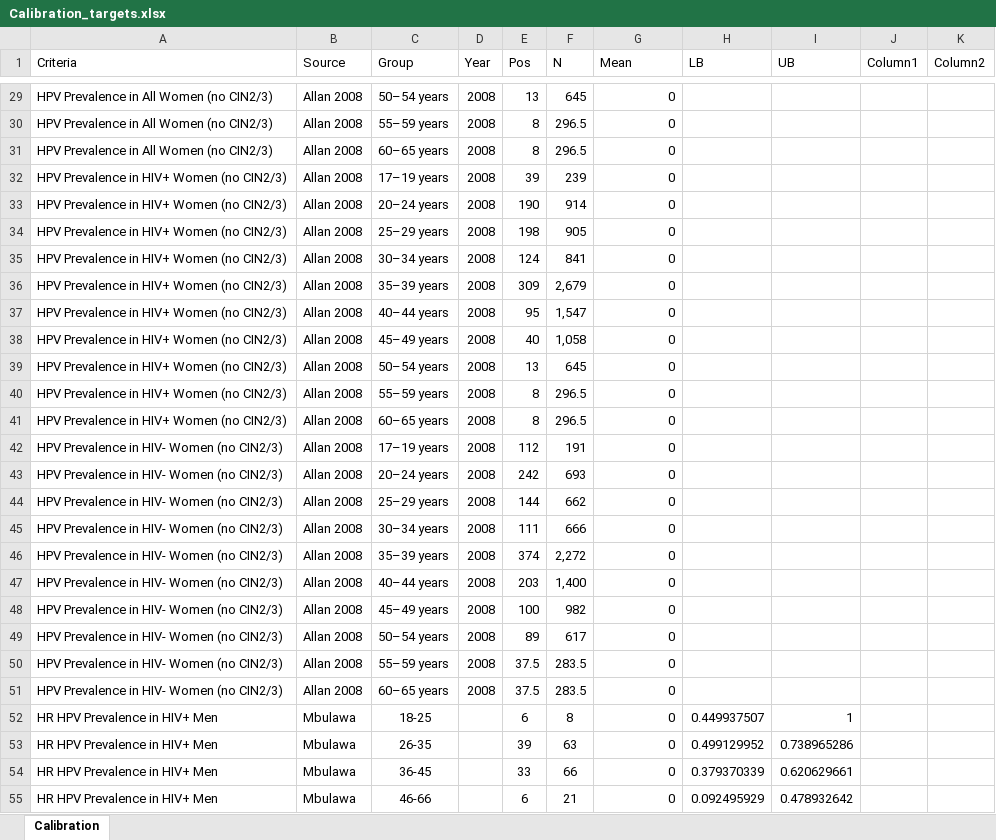
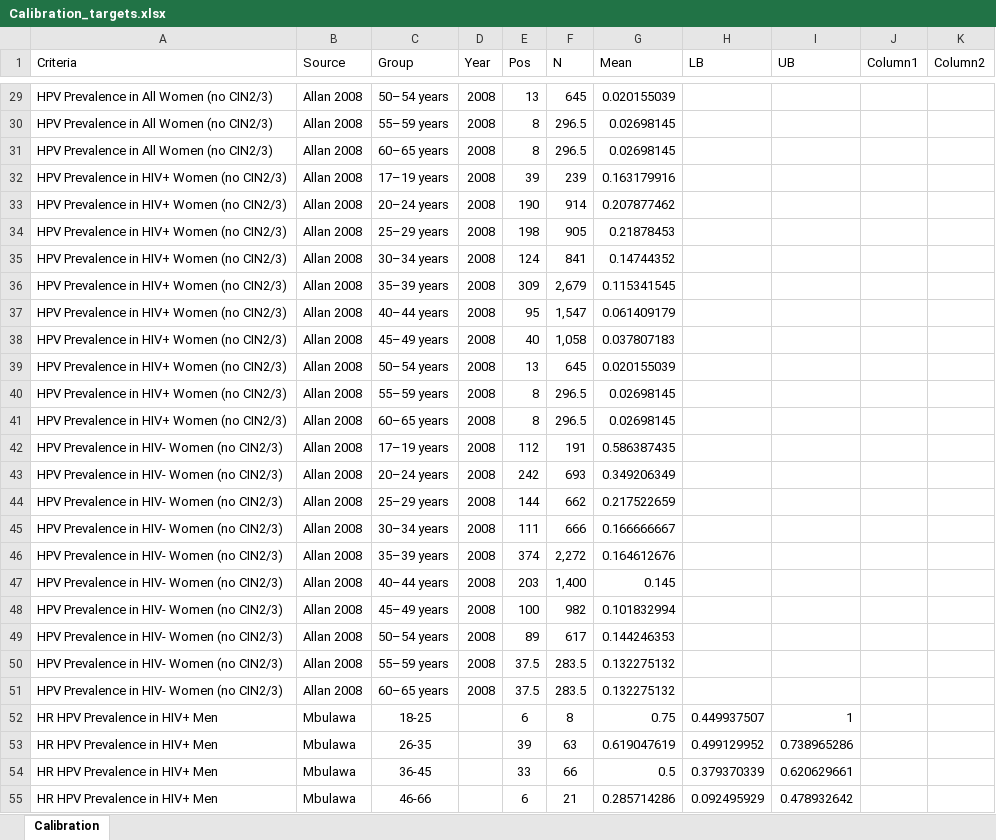
Before and after one commit to ICRC-Models/HHCoM, an Excel workbook: Config/Calibration_targets.xlsx, sheet Calibration, drawn as a sheet; only a part is shown, gaps mark what is left out; values as stored, in another font and other column widths than the file's, no borders; table styles not drawn; the diff covers the shown part only; the diff names each change by its address in the sheet, - before the commit and + after, or states it on an @@ line.

```diff
--- a/Config/Calibration_targets.xlsx (sheet Calibration)
+++ b/Config/Calibration_targets.xlsx (sheet Calibration)
-G29 (Mean): 0
+G29 (Mean): 0.020155039
-G30:G31 (Mean): 0
+G30:G31 (Mean): 0.02698145
-G32 (Mean): 0
+G32 (Mean): 0.163179916
-G33 (Mean): 0
+G33 (Mean): 0.207877462
-G34 (Mean): 0
+G34 (Mean): 0.21878453
-G35 (Mean): 0
+G35 (Mean): 0.14744352
-G36 (Mean): 0
+G36 (Mean): 0.115341545
-G37 (Mean): 0
+G37 (Mean): 0.061409179
-G38 (Mean): 0
+G38 (Mean): 0.037807183
-G39 (Mean): 0
+G39 (Mean): 0.020155039
-G40:G41 (Mean): 0
+G40:G41 (Mean): 0.02698145
-G42 (Mean): 0
+G42 (Mean): 0.586387435
-G43 (Mean): 0
+G43 (Mean): 0.349206349
-G44 (Mean): 0
+G44 (Mean): 0.217522659
-G45 (Mean): 0
+G45 (Mean): 0.166666667
-G46 (Mean): 0
+G46 (Mean): 0.164612676
-G47 (Mean): 0
+G47 (Mean): 0.145
-G48 (Mean): 0
+G48 (Mean): 0.101832994
-G49 (Mean): 0
+G49 (Mean): 0.144246353
-G50:G51 (Mean): 0
+G50:G51 (Mean): 0.132275132
-G52 (Mean): 0
+G52 (Mean): 0.75
-G53 (Mean): 0
+G53 (Mean): 0.619047619
-G54 (Mean): 0
+G54 (Mean): 0.5
-G55 (Mean): 0
+G55 (Mean): 0.285714286
```
Also changed, not shown: 153 edited cells elsewhere in this sheet, Config/HPV_parameters.xlsx.
